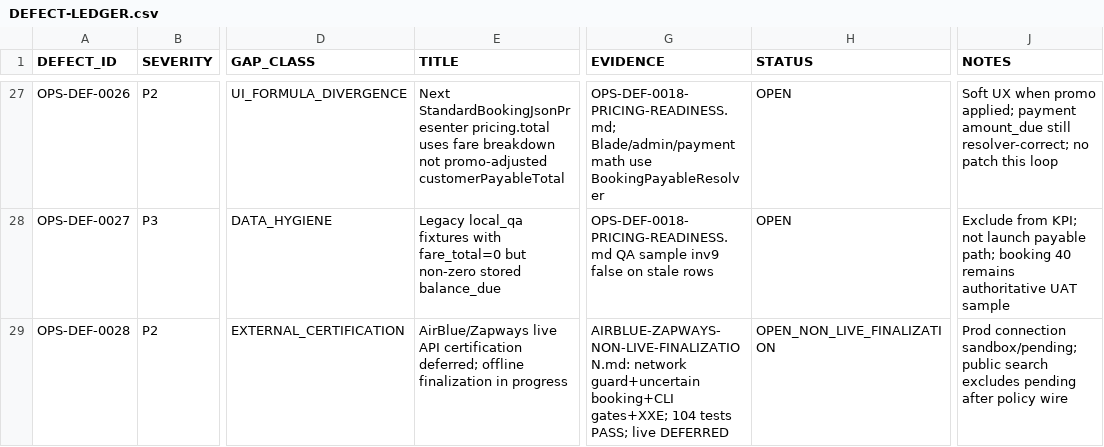
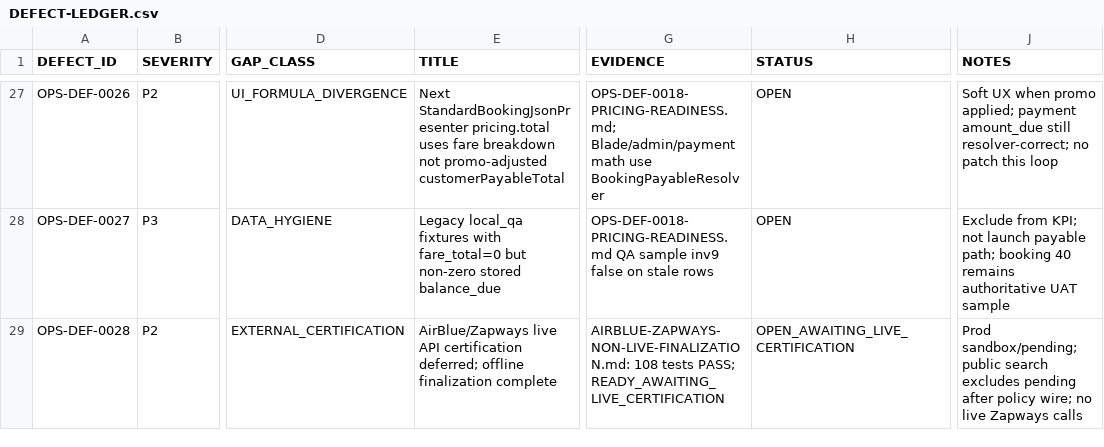
Before and after one commit to haseebpytdev/jetpk, a CSV file: docs/evidence/jp-ops-readiness-01/DEFECT-LEDGER.csv, drawn as a sheet; only a part is shown, gaps mark what is left out; the diff names each change by its address in the sheet, - before the commit and + after, or states it on an @@ line.

```diff
--- a/docs/evidence/jp-ops-readiness-01/DEFECT-LEDGER.csv
+++ b/docs/evidence/jp-ops-readiness-01/DEFECT-LEDGER.csv
-E29 (TITLE): …offline finalization in progress
+E29 (TITLE): …offline finalization complete
-G29 (EVIDENCE): AIRBLUE-ZAPWAYS-NON-LIVE-FINALIZATION.md: network guard+uncertain booking+CLI gates+XXE; 104 tests PASS; live DEFERRED
+G29 (EVIDENCE): AIRBLUE-ZAPWAYS-NON-LIVE-FINALIZATION.md: 108 tests PASS; READY_AWAITING_LIVE_CERTIFICATION
-H29 (STATUS): OPEN_NON_LIVE_FINALIZATION
+H29 (STATUS): OPEN_AWAITING_LIVE_CERTIFICATION
-J29 (NOTES): Prod connection sandbox/pending; public search excludes pending after policy wire
+J29 (NOTES): Prod sandbox/pending; public search excludes pending after policy wire; no live Zapways calls
```
Also changed, not shown: 2 other files.
